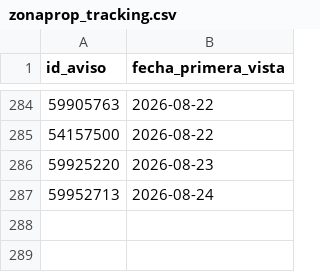
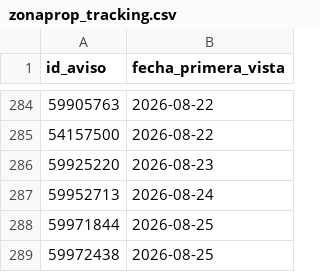
Before and after one commit to jonafe100/dashboard-inmobiliario, a CSV file: zonaprop_tracking.csv, drawn as a sheet; only a part is shown, gaps mark what is left out; the diff names each change by its address in the sheet, - before the commit and + after, or states it on an @@ line.

```diff
--- a/zonaprop_tracking.csv
+++ b/zonaprop_tracking.csv
+row 288: 59971844 | 2026-08-25
+row 289: 59972438 | 2026-08-25
```
Also changed, not shown: 1 other file.
